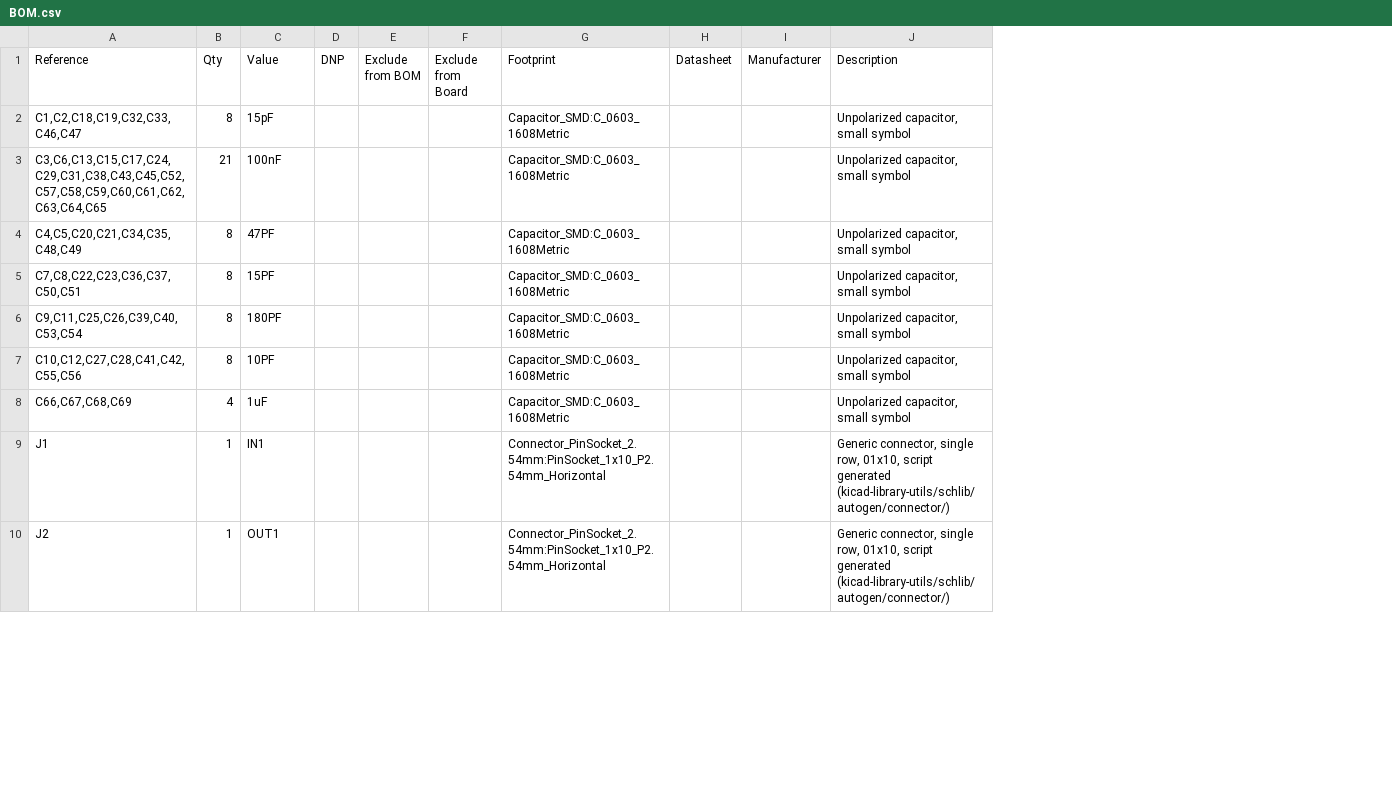
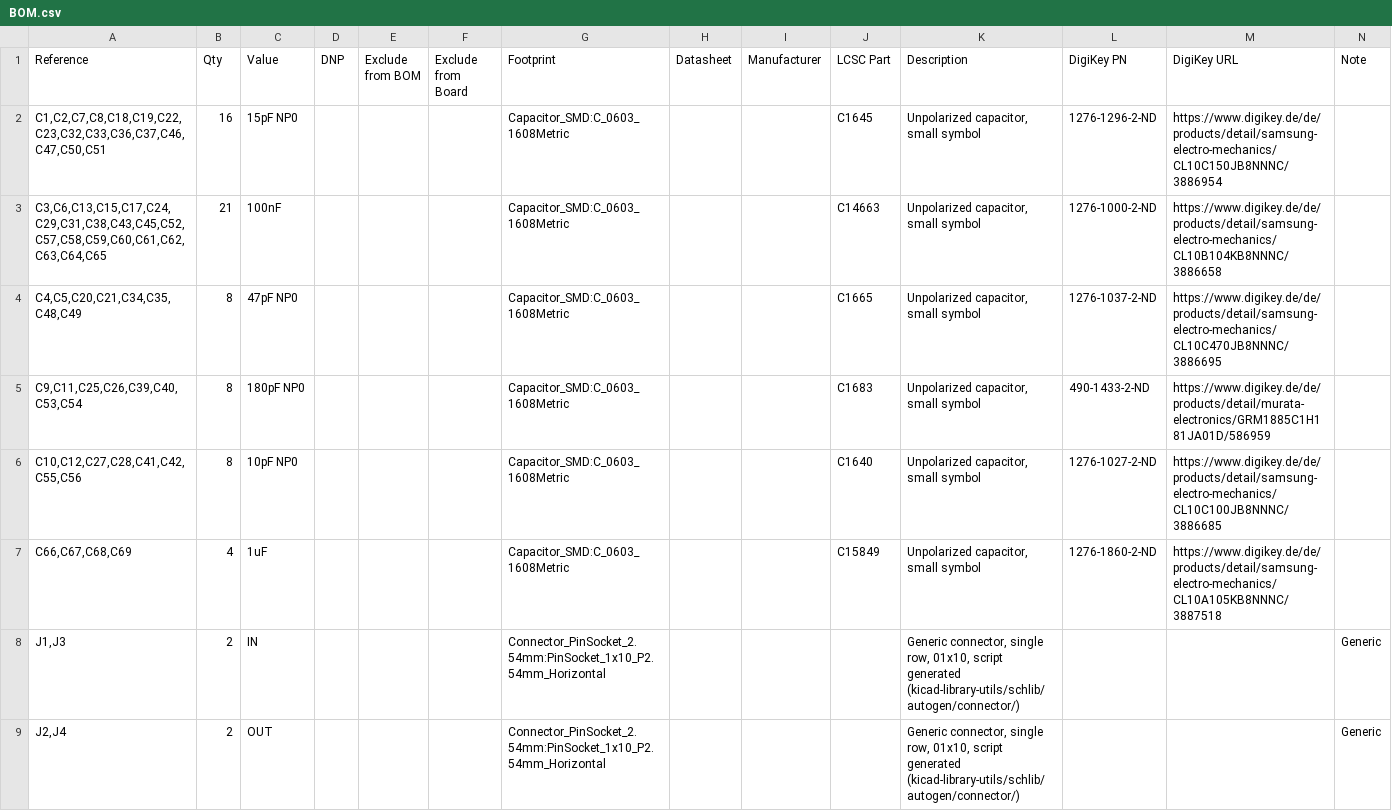
Before and after one commit to EmilEmilchen/chess-board, a CSV file: BOM.csv, drawn as a sheet; only a part is shown; removed rows and columns are numbered as before the commit, all else as after; the diff covers the shown part only; the diff names each change by its address in the sheet, - before the commit and + after, or states it on an @@ line.

```diff
--- a/BOM.csv
+++ b/BOM.csv
+column J (LCSC Part), rows 2-7: C1645 | C14663 | C1665 | C1683 | C1640 | C15849
+column L (DigiKey PN), rows 2-7: 1276-1296-2-ND | 1276-1000-2-ND | 1276-1037-2-ND | 490-1433-2-ND | 1276-1027-2-ND | 1276-1860-2-ND
+column M (DigiKey URL), rows 2-7: https://www.digikey.de/de/products/detail/samsung-electro-mechanics/CL10C150JB8NNNC/3886954 | https://www.digikey.de/de/products/detail/samsung-electro-mechanics/CL10B104KB8NNNC/3886658 | https://www.digikey.de/de/products/detail/samsung-electro-mechanics/CL10C470JB8NNNC/3886695 | https://www.digikey.de/de/products/detail/murata-electronics/GRM1885C1H181JA01D/586959 | https://www.digikey.de/de/products/detail/samsung-electro-mechanics/CL10C100JB8NNNC/3886685 | https://www.digikey.de/de/products/detail/samsung-electro-mechanics/CL10A105KB8NNNC/3887518
+column N (Note), rows 8-9: Generic | Generic
-A2 (Reference): C1,C2,C18,C19,C32,C33,C46,C47
+A2 (Reference): C1,C2,C7,C8,C18,C19,C22,C23,C32,C33,C36,C37,C46,C47,C50,C51
-B2 (Qty): 8
+B2 (Qty): 16
-C2 (Value): 15pF
+C2 (Value): 15pF NP0
-C4 (Value): 47PF
+C4 (Value): 47pF NP0
-row 5: C7,C8,C22,C23,C36,C37,C50,C51 | 8 | 15PF |  |  |  | Capacitor_SMD:C_0603_1608Metric |  |  | Unpolarized capacitor, small symbol
-C5 (Value): 180PF
+C5 (Value): 180pF NP0
-C6 (Value): 10PF
+C6 (Value): 10pF NP0
-A8 (Reference): J1
+A8 (Reference): J1,J3
-B8:B9 (Qty): 1
+B8:B9 (Qty): 2
-C8 (Value): IN1
+C8 (Value): IN
-A9 (Reference): J2
+A9 (Reference): J2,J4
-C9 (Value): OUT1
+C9 (Value): OUT
```
Also changed, not shown: 4 removed rows and 2 edited cells elsewhere in this file, 15 other files.
